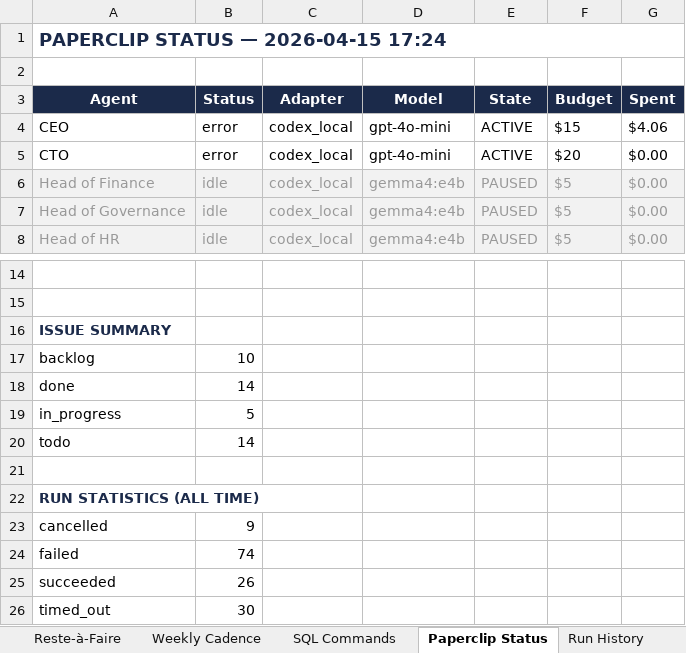
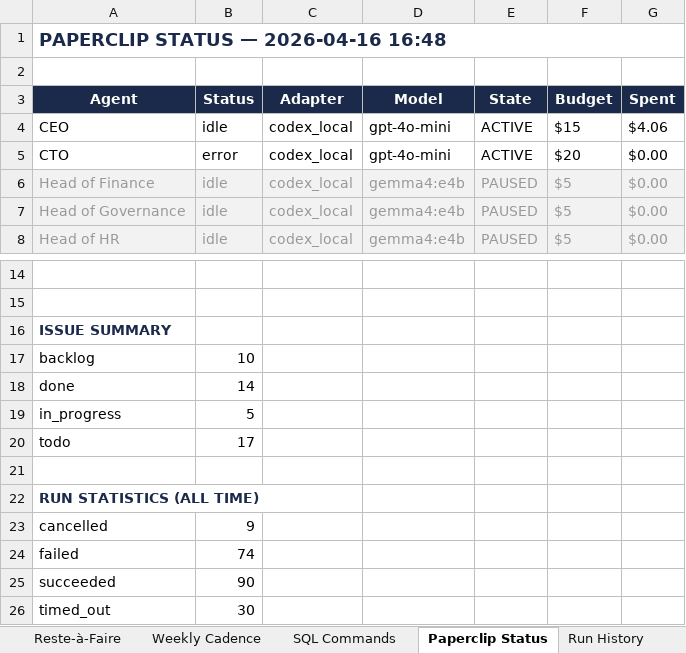
Before and after one commit to malikmubashir/tenu-world, an Excel workbook: Tenu-Reste-a-Faire.xlsx, sheet Paperclip Status, drawn as a sheet; only a part is shown, gaps mark what is left out; values as stored, in another font and other column widths than the file's, no borders; the diff names each change by its address in the sheet, - before the commit and + after, or states it on an @@ line.

```diff
--- a/Tenu-Reste-a-Faire.xlsx (sheet Paperclip Status)
+++ b/Tenu-Reste-a-Faire.xlsx (sheet Paperclip Status)
-A1 (Agent): PAPERCLIP STATUS — 2026-04-15 17:24
+A1 (Agent): PAPERCLIP STATUS — 2026-04-16 16:48
-B4 (Status): error
+B4 (Status): idle
-B20 (Status): 14
+B20 (Status): 17
-B25 (Status): 26
+B25 (Status): 90
```
Also changed, not shown: sheet Run History, sheet Reste-à-Faire, 6 other files.
